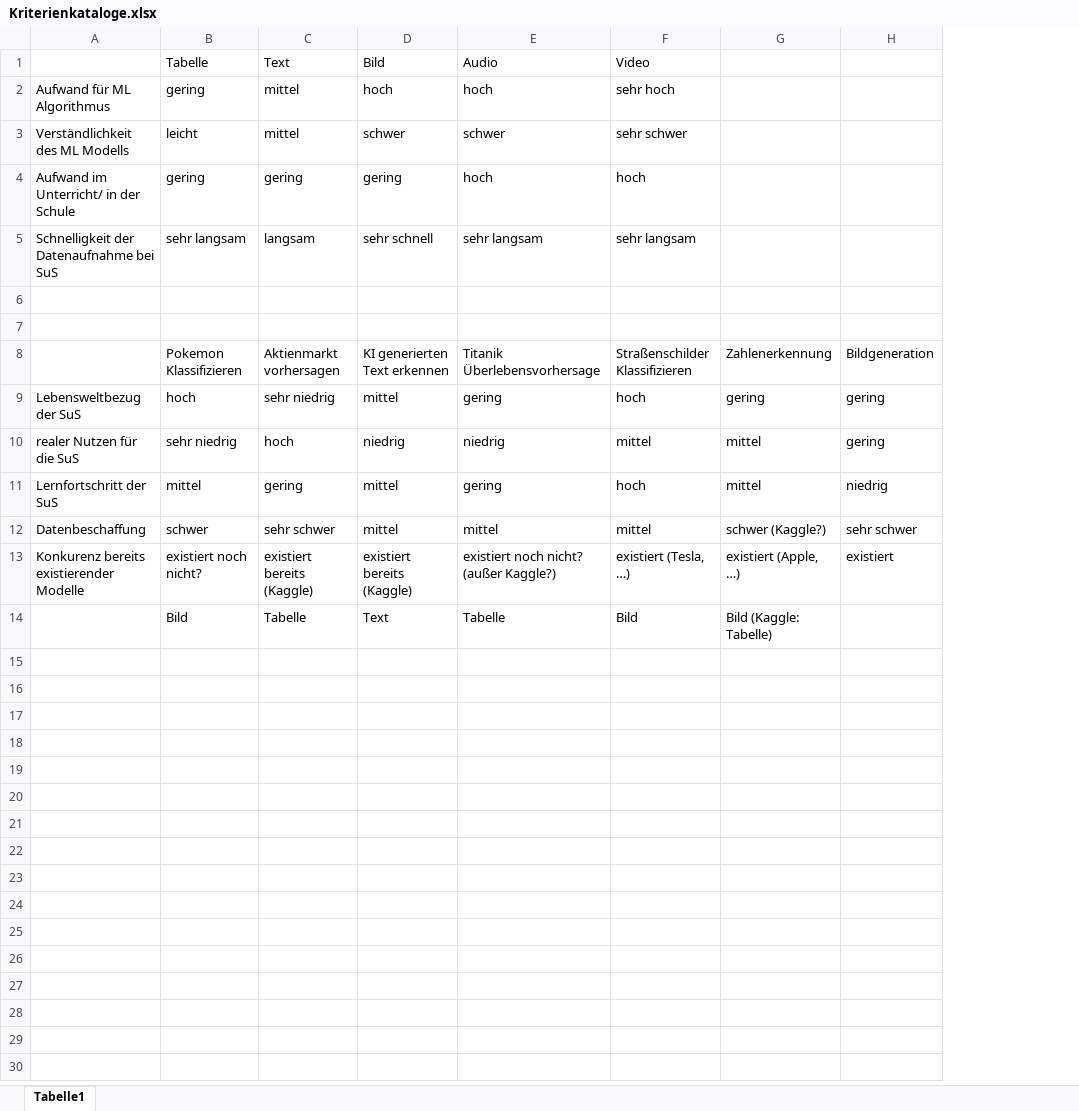
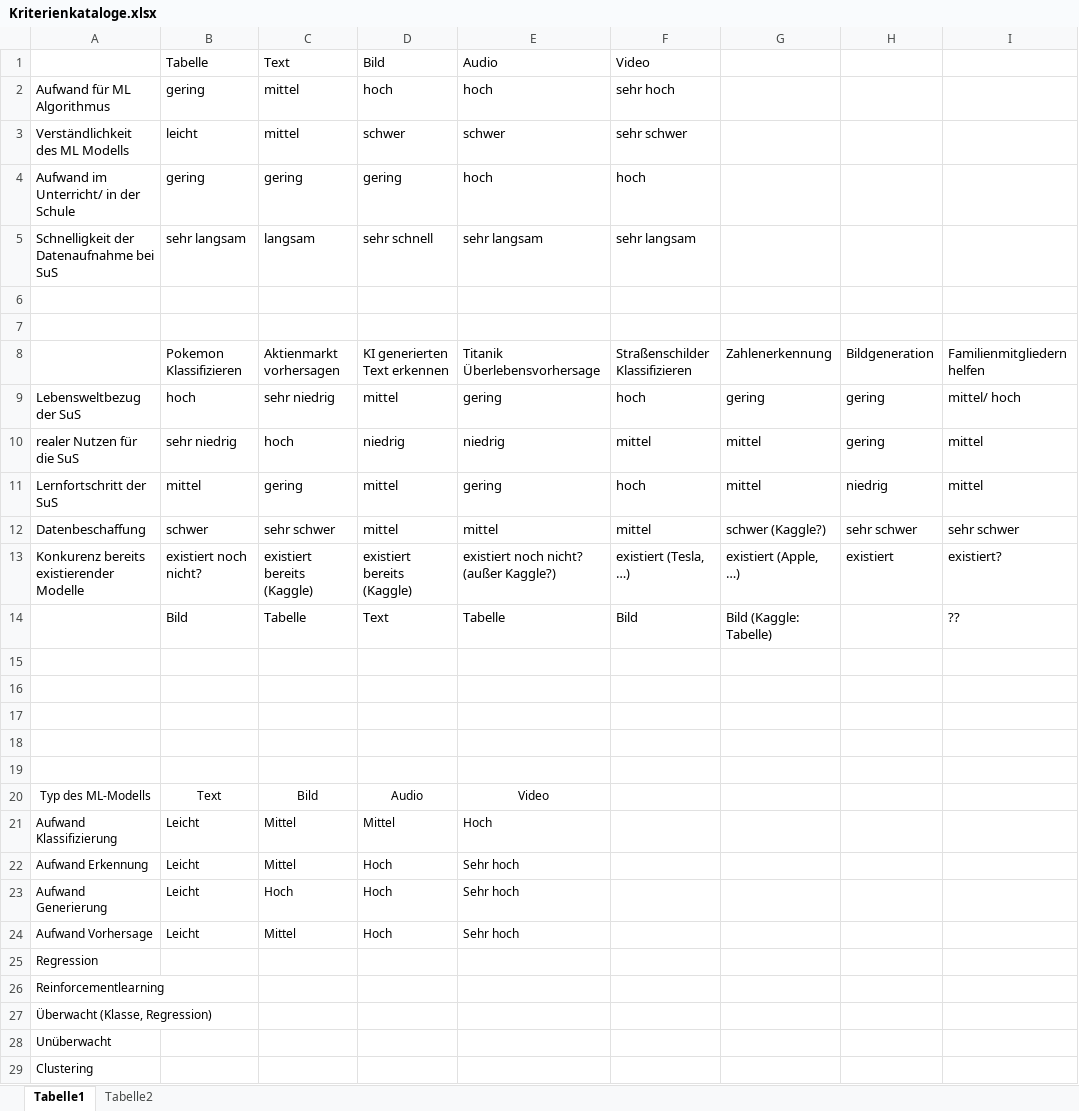
Before and after one commit to tira-io/tira-for-school, an Excel workbook: Ideen/Kriterienkataloge.xlsx, sheet Tabelle1, drawn as a sheet; values as stored, in another font and other column widths than the file's, no borders; the diff names each change by its address in the sheet, - before the commit and + after, or states it on an @@ line.

Commit message:
Taxonomie Ideen
Some Ideas about the tables

```diff
--- a/Ideen/Kriterienkataloge.xlsx (sheet Tabelle1)
+++ b/Ideen/Kriterienkataloge.xlsx (sheet Tabelle1)
+sheet tab: Tabelle2
+column I, rows 8-14: Familienmitgliedern helfen | mittel/ hoch | mittel | mittel | sehr schwer | existiert? | ??
+row 15: (empty)
+row 16: (empty)
+row 17: (empty)
+row 18: (empty)
+row 19: (empty)
+row 20: Typ des ML-Modells | Text | Bild | Audio | Video
+row 21: Aufwand Klassifizierung | Leicht | Mittel | Mittel | Hoch
+row 22: Aufwand Erkennung | Leicht | Mittel | Hoch | Sehr hoch
+row 23: Aufwand Generierung | Leicht | Hoch | Hoch | Sehr hoch
+row 24: Aufwand Vorhersage | Leicht | Mittel | Hoch | Sehr hoch
+row 25: Regression
+row 26: Reinforcementlearning
+row 27: Überwacht (Klasse, Regression)
+row 28: Unüberwacht
+row 29: Clustering
```
Also changed, not shown: 2 other files.
